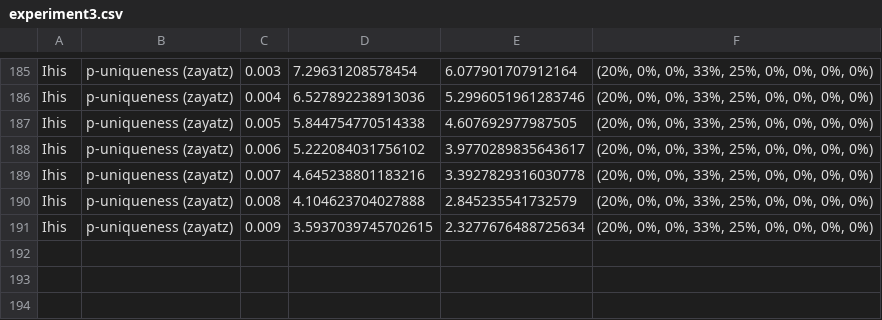
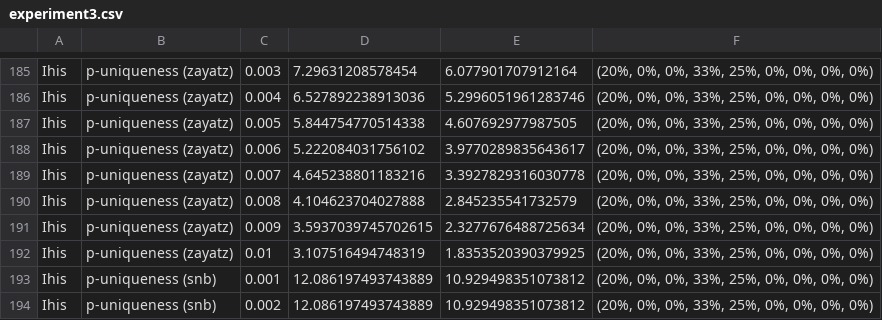
Before and after one commit to arx-deidentifier/risk-benchmark, a CSV file: results/experiment3.csv, drawn as a sheet; only a part is shown, gaps mark what is left out; the diff names each change by its address in the sheet, - before the commit and + after, or states it on an @@ line.

```diff
--- a/results/experiment3.csv
+++ b/results/experiment3.csv
+row 192: Ihis | p-uniqueness (zayatz) | 0.01 | 3.107516494748319 | 1.8353520390379925 | (20%, 0%, 0%, 33%, 25%, 0%, 0%, 0%, 0%)
+row 193: Ihis | p-uniqueness (snb) | 0.001 | 12.086197493743889 | 10.929498351073812 | (20%, 0%, 0%, 33%, 25%, 0%, 0%, 0%, 0%)
+row 194: Ihis | p-uniqueness (snb) | 0.002 | 12.086197493743889 | 10.929498351073812 | (20%, 0%, 0%, 33%, 25%, 0%, 0%, 0%, 0%)
```
Also changed, not shown: 25 other files.
